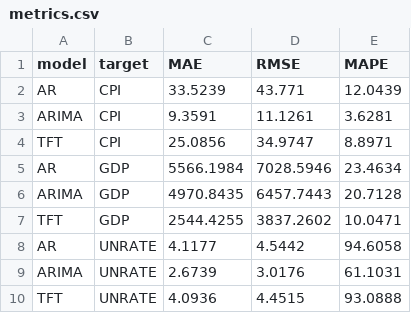
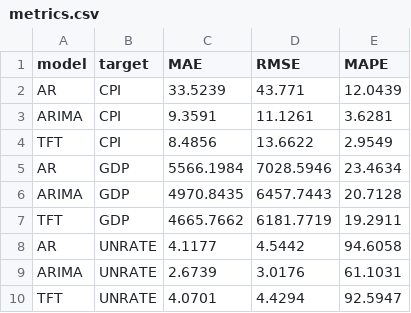
Before and after one commit to minnaheim/aml2026-group-3, a CSV file: out/holdout/metrics.csv, drawn as a sheet; removed rows and columns are numbered as before the commit, all else as after; the diff names each change by its address in the sheet, - before the commit and + after, or states it on an @@ line.

```diff
--- a/out/holdout/metrics.csv
+++ b/out/holdout/metrics.csv
-row 4: TFT | CPI | 25.0856 | 34.9747 | 8.8971
+row 4: TFT | CPI | 8.4856 | 13.6622 | 2.9549
-row 7: TFT | GDP | 2544.4255 | 3837.2602 | 10.0471
+row 7: TFT | GDP | 4665.7662 | 6181.7719 | 19.2911
-row 10: TFT | UNRATE | 4.0936 | 4.4515 | 93.0888
+row 10: TFT | UNRATE | 4.0701 | 4.4294 | 92.5947
```
Also changed, not shown: out/holdout/tft_cpi_predictions.csv, out/holdout/tft_gdp_predictions.csv, 2 other files.
